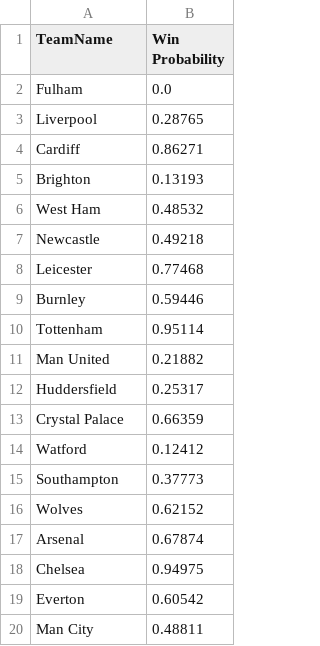
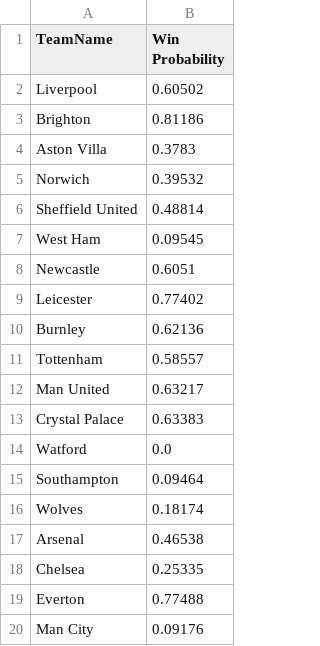
Before and after one commit to orangeOuYongJun/rankingSystem, a CSV file: RankingSystem_EPL/Bournemouth.csv, drawn as a sheet.

```diff
--- a/RankingSystem_EPL/Bournemouth.csv
+++ b/RankingSystem_EPL/Bournemouth.csv
@@ -1,20 +1,20 @@
 TeamName,Win Probability
-Fulham,0.0
-Liverpool,0.28765
-Cardiff,0.86271
-Brighton,0.13193
-West Ham,0.48532
-Newcastle,0.49218
-Leicester,0.77468
-Burnley,0.59446
-Tottenham,0.95114
-Man United,0.21882
-Huddersfield,0.25317
-Crystal Palace,0.66359
-Watford,0.12412
-Southampton,0.37773
-Wolves,0.62152
-Arsenal,0.67874
-Chelsea,0.94975
-Everton,0.60542
-Man City,0.48811
+Liverpool,0.60502
+Brighton,0.81186
+Aston Villa,0.3783
+Norwich,0.39532
+Sheffield United,0.48814
+West Ham,0.09545
+Newcastle,0.6051
+Leicester,0.77402
+Burnley,0.62136
+Tottenham,0.58557
+Man United,0.63217
+Crystal Palace,0.63383
+Watford,0.0
+Southampton,0.09464
+Wolves,0.18174
+Arsenal,0.46538
+Chelsea,0.25335
+Everton,0.77488
+Man City,0.09176
```
Also changed, not shown: RankingSystem_EPL/Brighton.csv, RankingSystem_EPL/Chelsea.csv, 23 other files.
